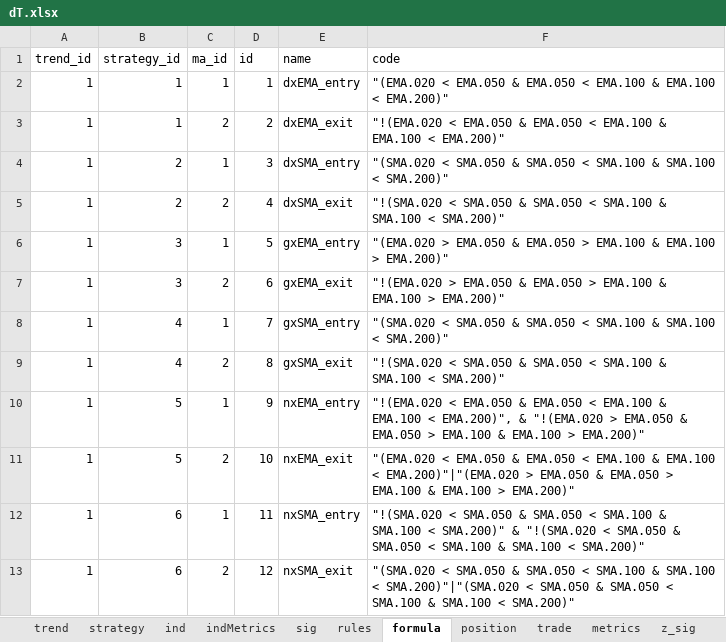
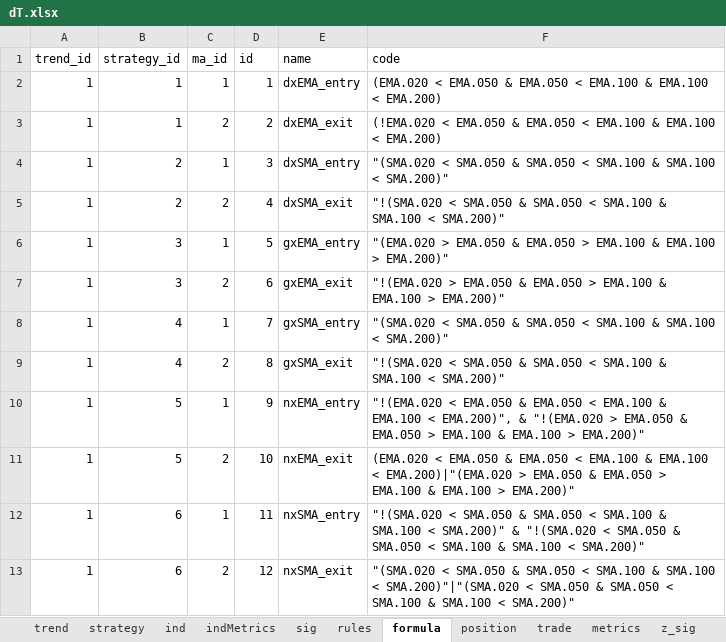
Before and after one commit to UTexas80/splGoldenDeathX, an Excel workbook: data/dT.xlsx, sheet formula, drawn as a sheet; values as stored, in another font and other column widths than the file's, no borders; the diff names each change by its address in the sheet, - before the commit and + after, or states it on an @@ line.

Commit message:
20200427splGoldenDeathXc
a. munging around with sig formula.

```diff
--- a/data/dT.xlsx (sheet formula)
+++ b/data/dT.xlsx (sheet formula)
-F2 (code): "(EMA.020 < EMA.050 & EMA.050 < EMA.100 & EMA.100 < EMA.200)"
+F2 (code): (EMA.020 < EMA.050 & EMA.050 < EMA.100 & EMA.100 < EMA.200)
-F3 (code): "!(EMA.020 < EMA.050 & EMA.050 < EMA.100 & EMA.100 < EMA.200)"
+F3 (code): (!EMA.020 < EMA.050 & EMA.050 < EMA.100 & EMA.100 < EMA.200)
-F11 (code): "(EMA.020 < EMA.050 & EMA.050 < EMA.100 & EMA.100 < EMA.200)"|"(EMA.020 > EMA.050…
+F11 (code): (EMA.020 < EMA.050 & EMA.050 < EMA.100 & EMA.100 < EMA.200)|"(EMA.020 > EMA.050…
```
Also changed, not shown: 6 other files.
